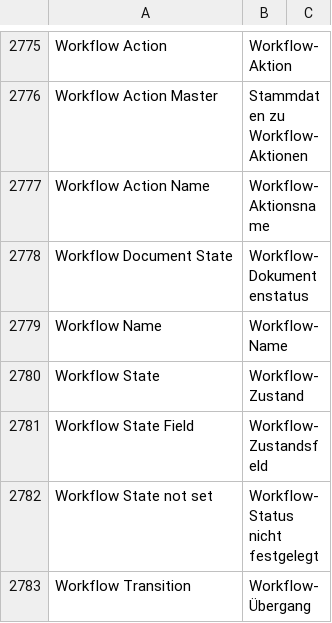
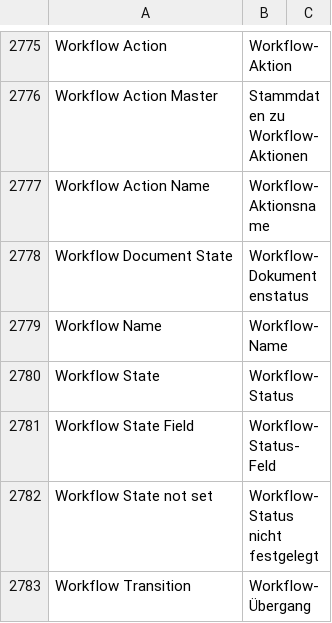
Before and after one commit to hanzoai/frappe, a CSV file: frappe/translations/de.csv, drawn as a sheet; only a part is shown, gaps mark what is left out; the diff covers the shown part only.

Commit message:
fix: german translation of workflow state (#20609)

```diff
--- a/frappe/translations/de.csv
+++ b/frappe/translations/de.csv
@@ -2779,4 +2779,4 @@ Workflow Document State,Workflow-Dokumentenstatus,
 Workflow Name,Workflow-Name,
-Workflow State,Workflow-Zustand,
-Workflow State Field,Workflow-Zustandsfeld,
+Workflow State,Workflow-Status,
+Workflow State Field,Workflow-Status-Feld,
 Workflow State not set,Workflow-Status nicht festgelegt,
```
Also changed, not shown: 8 edited cells elsewhere in this file.
